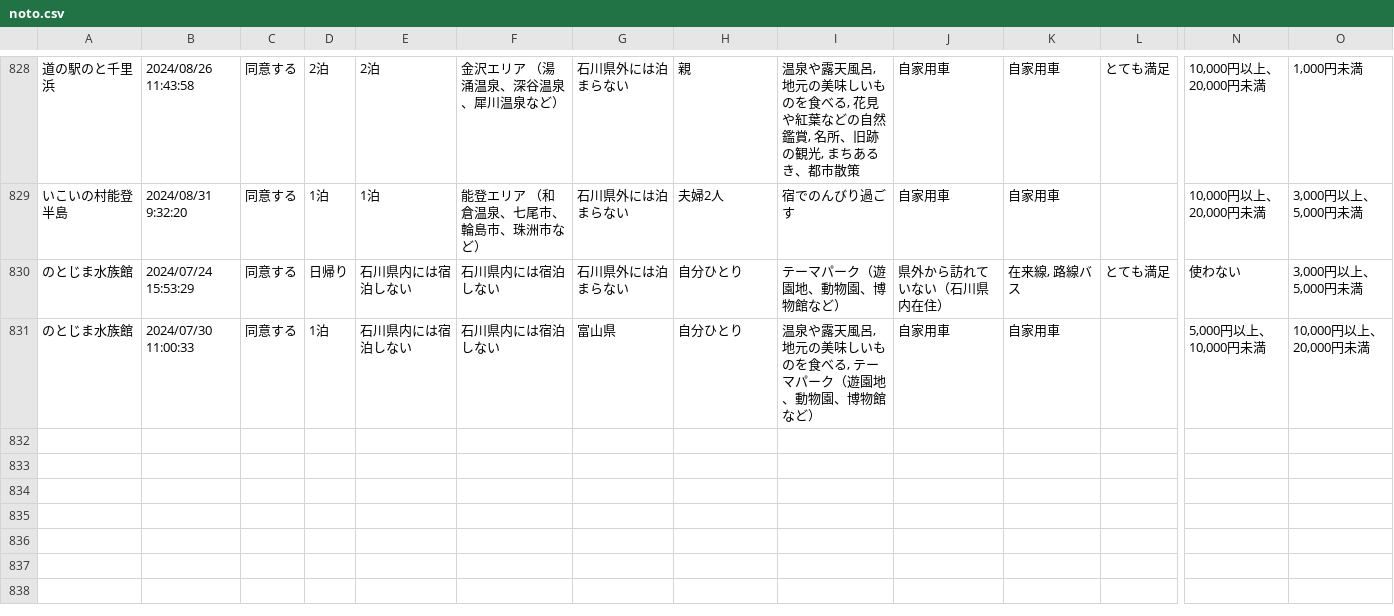
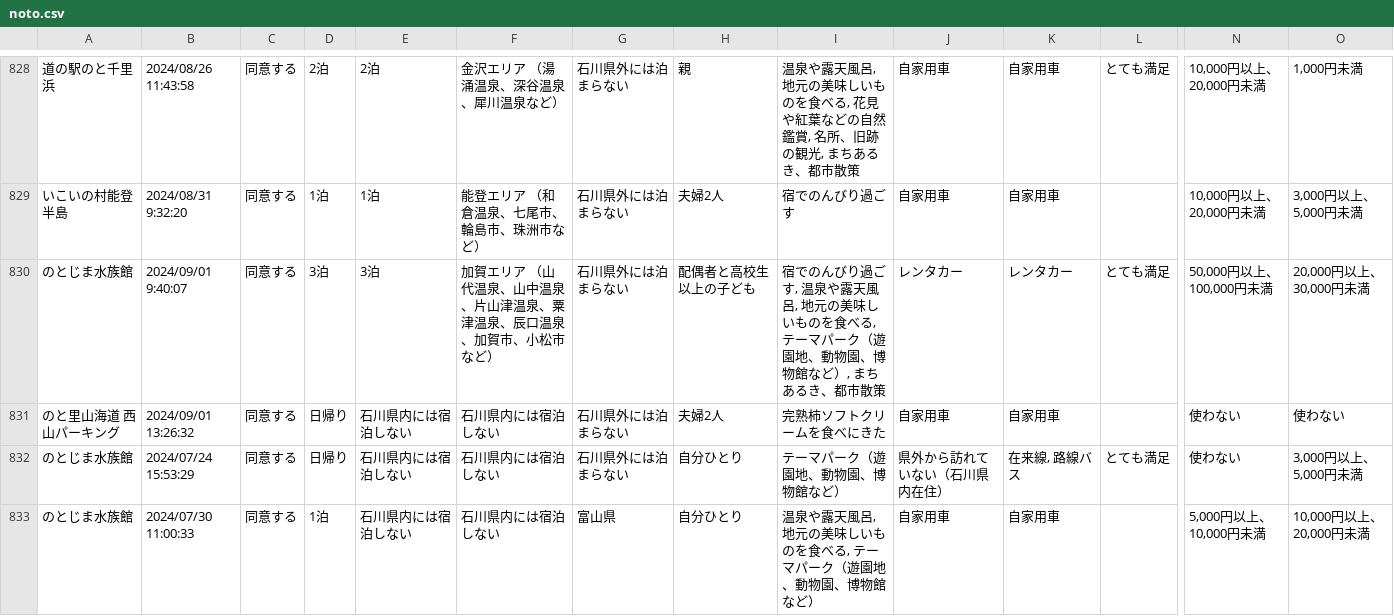
Before and after one commit to code4fukui/ishikawa-kanko-survey, a CSV file: noto.csv, drawn as a sheet; only a part is shown, gaps mark what is left out; rows hold the shown columns only; the diff names each change by its address in the sheet, - before the commit and + after, or states it on an @@ line.

Commit message:
update data

```diff
--- a/noto.csv
+++ b/noto.csv
+row 830: のとじま水族館 | 2024/09/01 9:40:07 | 同意する | 3泊 | 3泊 | 加賀エリア （山代温泉、山中温泉、片山津温泉、粟津温泉、辰口温泉、加賀市、小松市など） | 石川県外には泊まらない | 配偶者と高校生以上の子ども | 宿でのんびり過ごす, 温泉や露天風呂, 地元の美味しいものを食べる, テーマパーク（遊園地、動物園、博物館など）, まちあるき、都市散策 | レンタカー | レンタカー | とても満足 | 50,000円以上、100,000円未満 | 20,000円以上、30,000円未満
+row 831: のと里山海道 西山パーキング | 2024/09/01 13:26:32 | 同意する | 日帰り | 石川県内には宿泊しない | 石川県内には宿泊しない | 石川県外には泊まらない | 夫婦2人 | 完熟柿ソフトクリームを食べにきた | 自家用車 | 自家用車 |  | 使わない | 使わない
```
Also changed, not shown: 2 other files.
